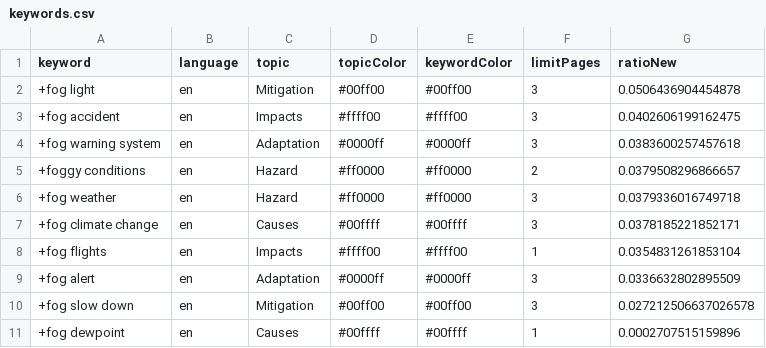
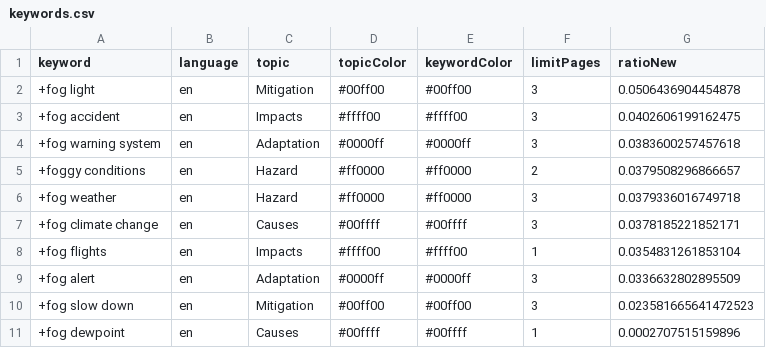
Before and after one commit to svpblank1/FogIsComing, a CSV file: keywords.csv, drawn as a sheet.

Commit message:
Commit from GitHub Actions (harvest:0.0)

```diff
--- a/keywords.csv
+++ b/keywords.csv
@@ -9,3 +9,3 @@ keyword,language,topic,topicColor,keywordColor,limitPages,ratioNew
 +fog alert,en,Adaptation,#0000ff,#0000ff,3,0.0336632802895509
-+fog slow down,en,Mitigation,#00ff00,#00ff00,3,0.027212506637026578
++fog slow down,en,Mitigation,#00ff00,#00ff00,3,0.023581665641472523
 +fog dewpoint,en,Causes,#00ffff,#00ffff,1,0.0002707515159896
```
